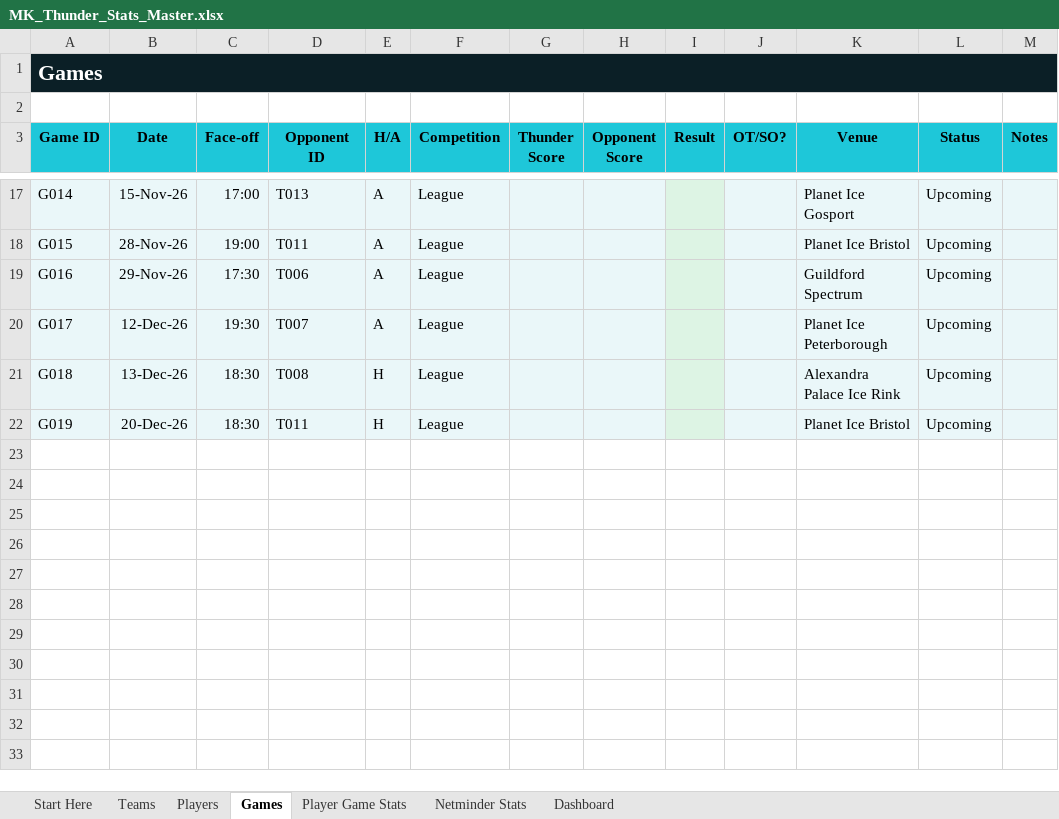
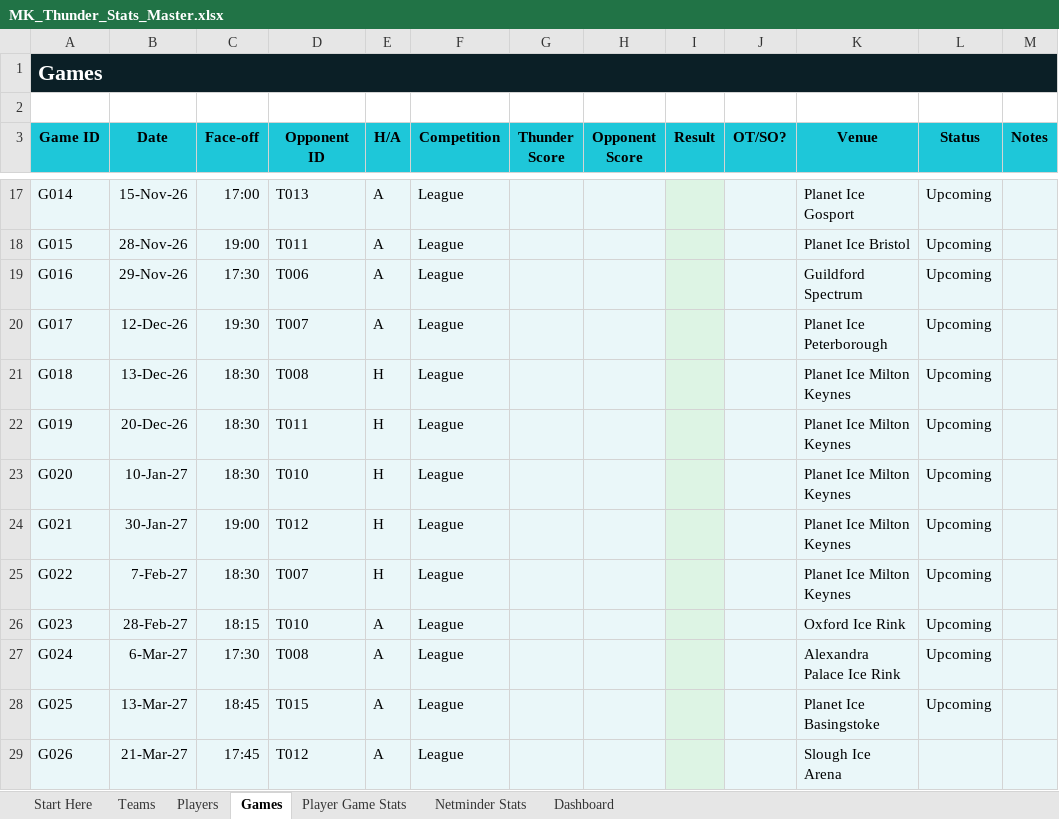
Before and after one commit to Howardmoon76/mk-thunder-stats-v2, an Excel workbook: MK_Thunder_Stats_Master.xlsx, sheet Games, drawn as a sheet; only a part is shown, gaps mark what is left out; values as stored, in another font and other column widths than the file's, no borders; the diff names each change by its address in the sheet, - before the commit and + after, or states it on an @@ line.

Commit message:
Add files via upload

```diff
--- a/MK_Thunder_Stats_Master.xlsx (sheet Games)
+++ b/MK_Thunder_Stats_Master.xlsx (sheet Games)
-K21 (Venue): Alexandra Palace Ice Rink
+K21 (Venue): Planet Ice Milton Keynes
-K22 (Venue): Planet Ice Bristol
+K22 (Venue): Planet Ice Milton Keynes
+row 23: G020 | 10-Jan-27 | 18:30 | T010 | H | League |  |  |  |  | Planet Ice Milton Keynes | Upcoming
+row 24: G021 | 30-Jan-27 | 19:00 | T012 | H | League |  |  |  |  | Planet Ice Milton Keynes | Upcoming
+row 25: G022 | 7-Feb-27 | 18:30 | T007 | H | League |  |  |  |  | Planet Ice Milton Keynes | Upcoming
+row 26: G023 | 28-Feb-27 | 18:15 | T010 | A | League |  |  |  |  | Oxford Ice Rink | Upcoming
+row 27: G024 | 6-Mar-27 | 17:30 | T008 | A | League |  |  |  |  | Alexandra Palace Ice Rink | Upcoming
+row 28: G025 | 13-Mar-27 | 18:45 | T015 | A | League |  |  |  |  | Planet Ice Basingstoke | Upcoming
+row 29: G026 | 21-Mar-27 | 17:45 | T012 | A | League |  |  |  |  | Slough Ice Arena
```
